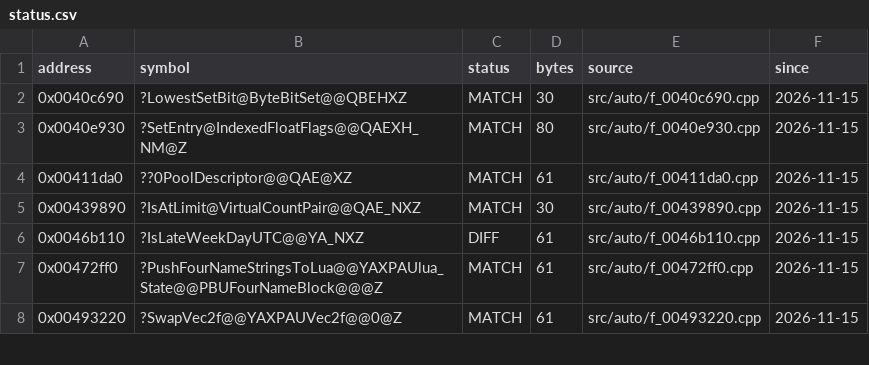
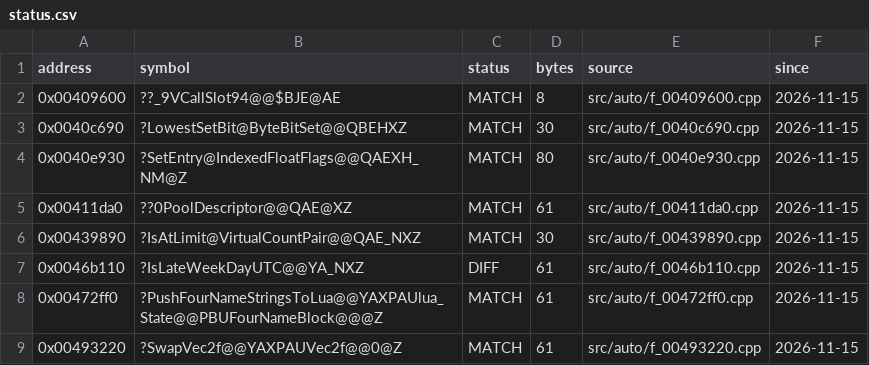
Before and after one commit to JahsiasWhite/civ5-decomp, a CSV file: progress/status.csv, drawn as a sheet; only a part is shown; the diff covers the shown part only.

```diff
--- a/progress/status.csv
+++ b/progress/status.csv
@@ -1,2 +1,3 @@
 address,symbol,status,bytes,source,since
+0x00409600,??_9VCallSlot94@@$BJE@AE,MATCH,8,src/auto/f_00409600.cpp,2026-11-15
 0x0040c690,?LowestSetBit@ByteBitSet@@QBEHXZ,MATCH,30,src/auto/f_0040c690.cpp,2026-11-15
```
Also changed, not shown: 11 added rows elsewhere in this file, 25 other files.
